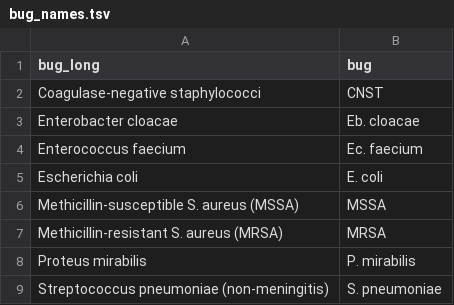
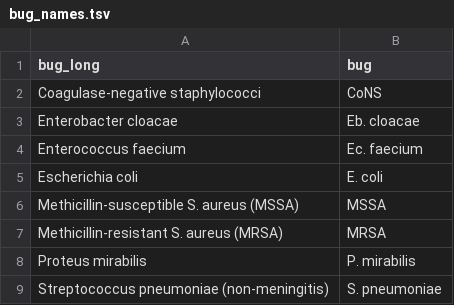
Before and after one commit to swo/medicare-ms1-analysis, a TSV file: ms2/bug_names.tsv, drawn as a sheet.

Commit message:
cnst rename

```diff
--- a/ms2/bug_names.tsv
+++ b/ms2/bug_names.tsv
@@ -1,3 +1,3 @@
 bug_long	bug
-Coagulase-negative staphylococci	CNST
+Coagulase-negative staphylococci	CoNS
 Enterobacter cloacae	Eb. cloacae
```
Also changed, not shown: 1 other file.
